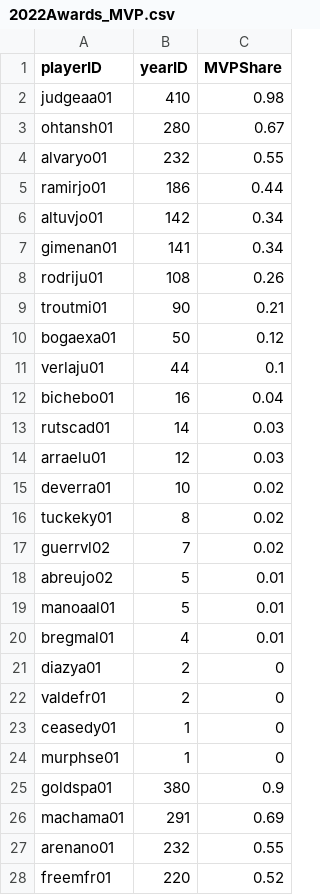
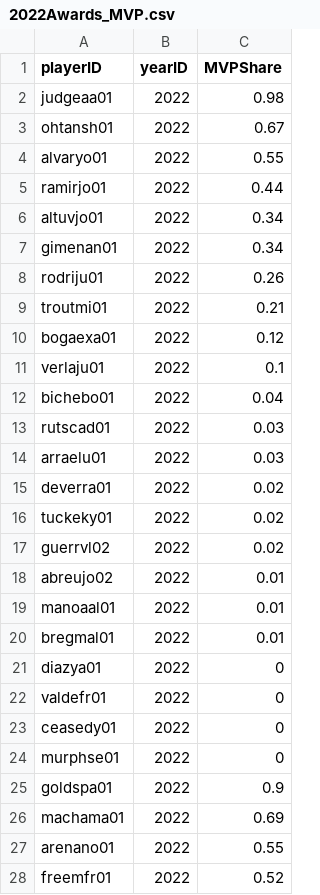
Before and after one commit to twinfield10/MLB-Hall-of-Fame-Model, a CSV file: Data/2022Awards_MVP.csv, drawn as a sheet; only a part is shown; the diff covers the shown part only.

Commit message:
Add files via upload

```diff
--- a/Data/2022Awards_MVP.csv
+++ b/Data/2022Awards_MVP.csv
@@ -1,28 +1,28 @@
 playerID,yearID,MVPShare
-judgeaa01,410,0.98
-ohtansh01,280,0.67
-alvaryo01,232,0.55
-ramirjo01,186,0.44
-altuvjo01,142,0.34
-gimenan01,141,0.34
-rodriju01,108,0.26
-troutmi01,90,0.21
-bogaexa01,50,0.12
-verlaju01,44,0.1
-bichebo01,16,0.04
-rutscad01,14,0.03
-arraelu01,12,0.03
-deverra01,10,0.02
-tuckeky01,8,0.02
-guerrvl02,7,0.02
-abreujo02,5,0.01
-manoaal01,5,0.01
-bregmal01,4,0.01
-diazya01,2,0
-valdefr01,2,0
-ceasedy01,1,0
-murphse01,1,0
-goldspa01,380,0.9
-machama01,291,0.69
-arenano01,232,0.55
-freemfr01,220,0.52
+judgeaa01,2022,0.98
+ohtansh01,2022,0.67
+alvaryo01,2022,0.55
+ramirjo01,2022,0.44
+altuvjo01,2022,0.34
+gimenan01,2022,0.34
+rodriju01,2022,0.26
+troutmi01,2022,0.21
+bogaexa01,2022,0.12
+verlaju01,2022,0.1
+bichebo01,2022,0.04
+rutscad01,2022,0.03
+arraelu01,2022,0.03
+deverra01,2022,0.02
+tuckeky01,2022,0.02
+guerrvl02,2022,0.02
+abreujo02,2022,0.01
+manoaal01,2022,0.01
+bregmal01,2022,0.01
+diazya01,2022,0
+valdefr01,2022,0
+ceasedy01,2022,0
+murphse01,2022,0
+goldspa01,2022,0.9
+machama01,2022,0.69
+arenano01,2022,0.55
+freemfr01,2022,0.52
```
Also changed, not shown: 15 edited cells elsewhere in this file.
